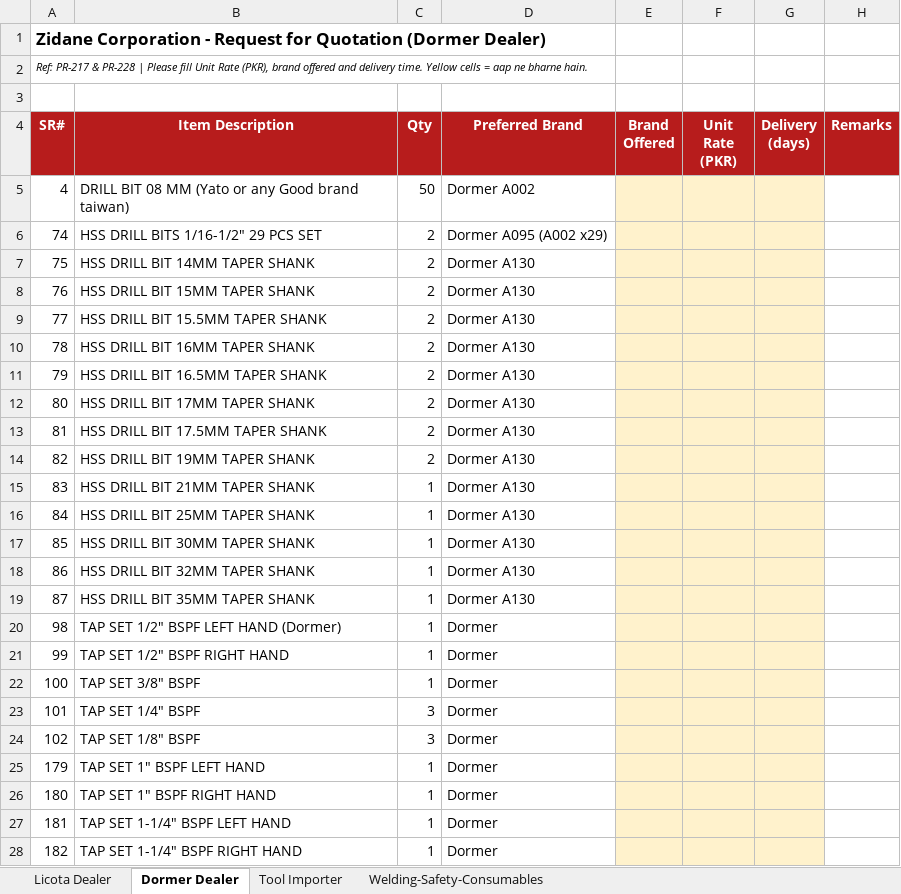
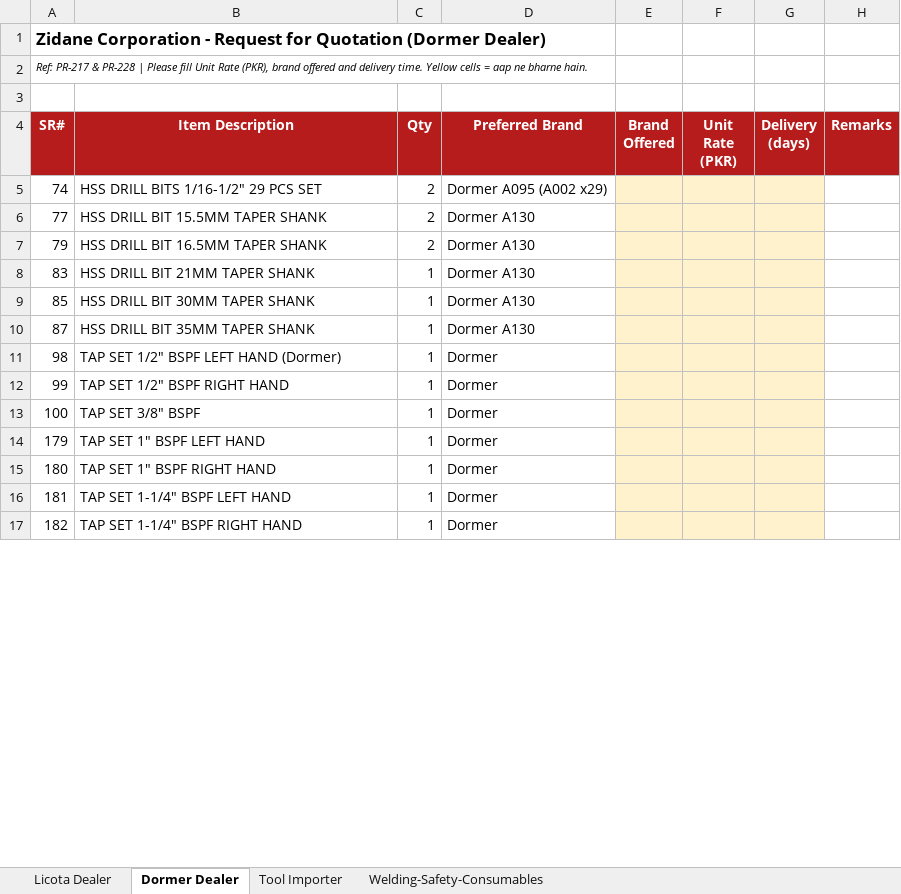
Before and after one commit to zidanefinance-bot/hassan, an Excel workbook: quotes/PR-217-228/RFQ_PR217_PR228.xlsx, sheet Dormer Dealer, drawn as a sheet; only a part is shown; values as stored, in another font and other column widths than the file's, no borders; removed rows and columns are numbered as before the commit, all else as after; the diff covers the shown part only; the diff names each change by its address in the sheet, - before the commit and + after, or states it on an @@ line.

```diff
--- a/quotes/PR-217-228/RFQ_PR217_PR228.xlsx (sheet Dormer Dealer)
+++ b/quotes/PR-217-228/RFQ_PR217_PR228.xlsx (sheet Dormer Dealer)
-row 5: 4 | DRILL BIT 08 MM (Yato or any Good brand taiwan) | 50 | Dormer A002
-row 7: 75 | HSS DRILL BIT 14MM TAPER SHANK | 2 | Dormer A130
-row 8: 76 | HSS DRILL BIT 15MM TAPER SHANK | 2 | Dormer A130
-row 10: 78 | HSS DRILL BIT 16MM TAPER SHANK | 2 | Dormer A130
-row 12: 80 | HSS DRILL BIT 17MM TAPER SHANK | 2 | Dormer A130
-row 13: 81 | HSS DRILL BIT 17.5MM TAPER SHANK | 2 | Dormer A130
-row 14: 82 | HSS DRILL BIT 19MM TAPER SHANK | 2 | Dormer A130
-row 16: 84 | HSS DRILL BIT 25MM TAPER SHANK | 1 | Dormer A130
-row 18: 86 | HSS DRILL BIT 32MM TAPER SHANK | 1 | Dormer A130
-row 23: 101 | TAP SET 1/4" BSPF | 3 | Dormer
-row 24: 102 | TAP SET 1/8" BSPF | 3 | Dormer
```
Also changed, not shown: 1 added row, 11 removed rows and 2 edited cells elsewhere in this sheet, sheet Tool Importer, sheet Welding-Safety-Consumables, sheet Licota Dealer, quotes/PR-217-228/Quote_PR217_PR228_Rate_Check.xlsx, quotes/PR-217-228/Rates_Needed_PR217_PR228.xlsx, 5 other files.
